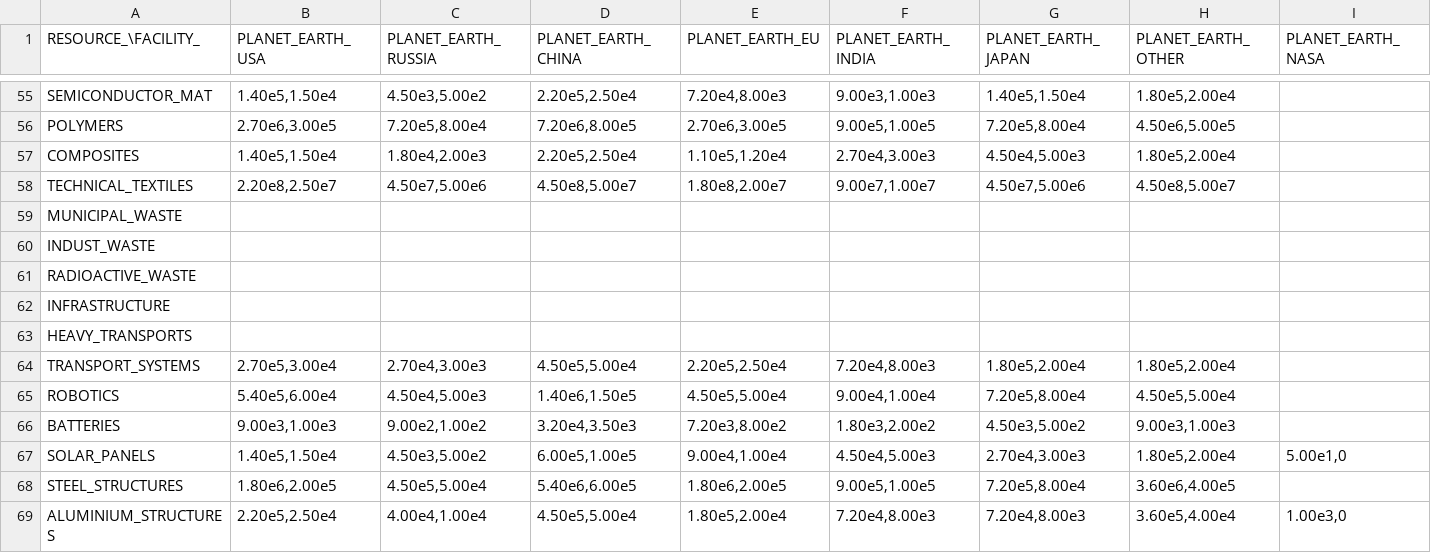
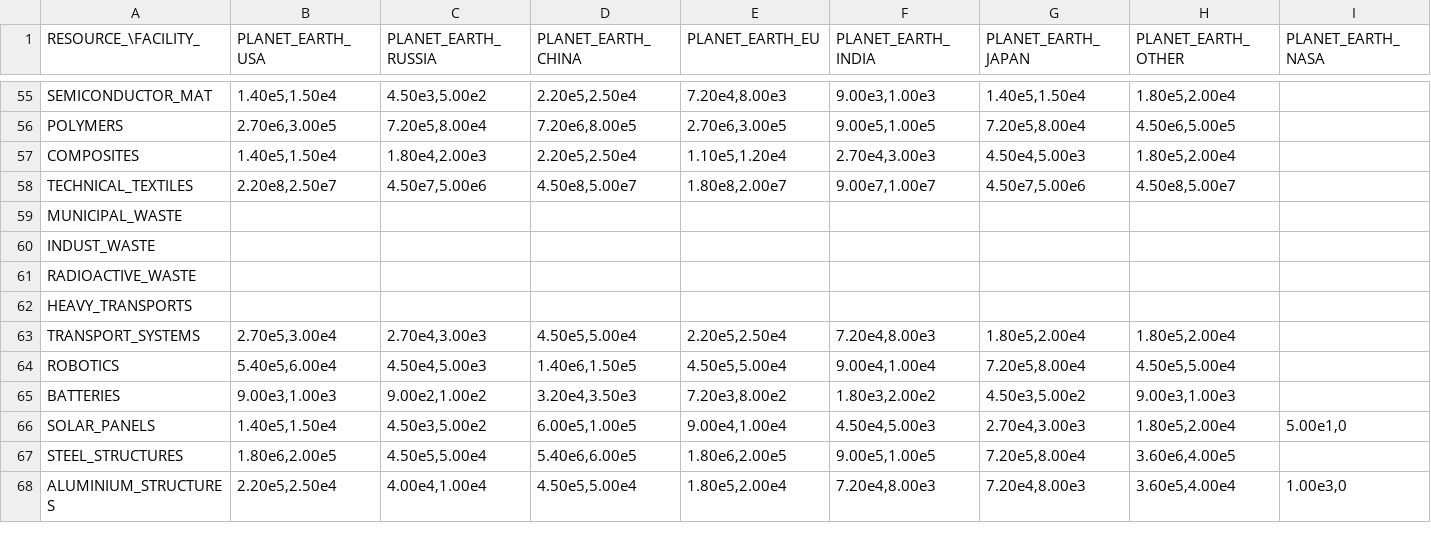
Before and after one commit to t2civ/astropolis_public, a TSV file: tables/facilities_resources.tsv, drawn as a sheet; only a part is shown, gaps mark what is left out; rows hold the shown columns only; the diff names each change by its address in the sheet, - before the commit and + after, or states it on an @@ line.

```diff
--- a/tables/facilities_resources.tsv
+++ b/tables/facilities_resources.tsv
-row 62: INFRASTRUCTURE
```
Also changed, not shown: tables/facilities_operations.tsv, tables/modules.tsv, 5 other files.
